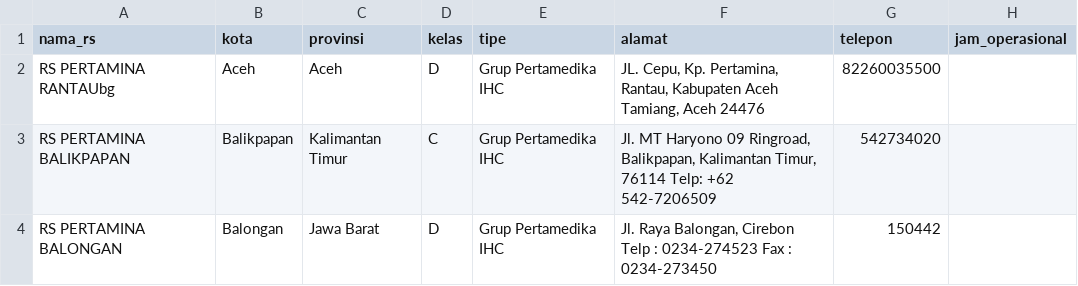
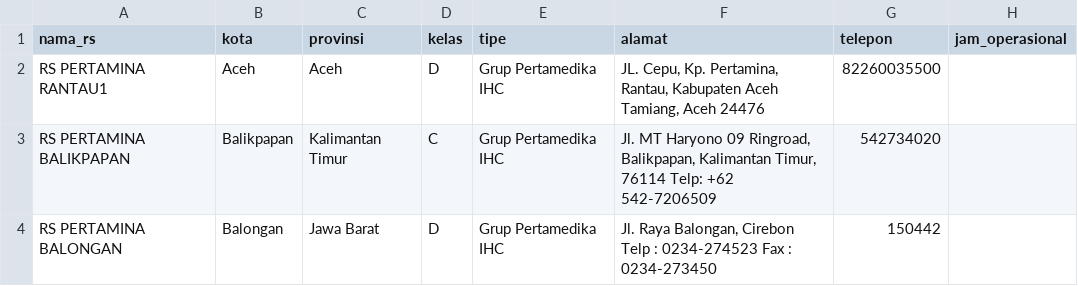
Before and after one commit to deliyarto/Provider, a CSV file: template_data_rs.csv, drawn as a sheet; only a part is shown.

Commit message:
Update template_data_rs.csv

```diff
--- a/template_data_rs.csv
+++ b/template_data_rs.csv
@@ -1,3 +1,3 @@
 nama_rs,kota,provinsi,kelas,tipe,alamat,telepon,jam_operasional
-RS PERTAMINA RANTAUbg,Aceh,Aceh,D,Grup Pertamedika IHC,"JL. Cepu, Kp. Pertamina, Rantau, Kabupaten Aceh Tamiang, Aceh 24476",82260035500,
+RS PERTAMINA RANTAU1,Aceh,Aceh,D,Grup Pertamedika IHC,"JL. Cepu, Kp. Pertamina, Rantau, Kabupaten Aceh Tamiang, Aceh 24476",82260035500,
 RS PERTAMINA BALIKPAPAN,Balikpapan,Kalimantan Timur,C,Grup Pertamedika IHC,"Jl. MT Haryono 09 Ringroad, Balikpapan, Kalimantan Timur, 76114 Telp: +62 542-7206509",542734020,
```
